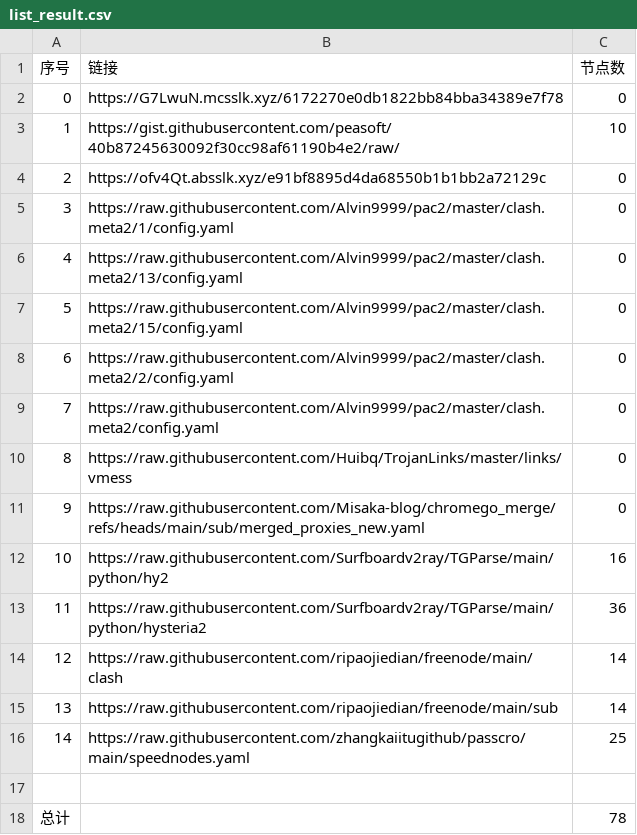
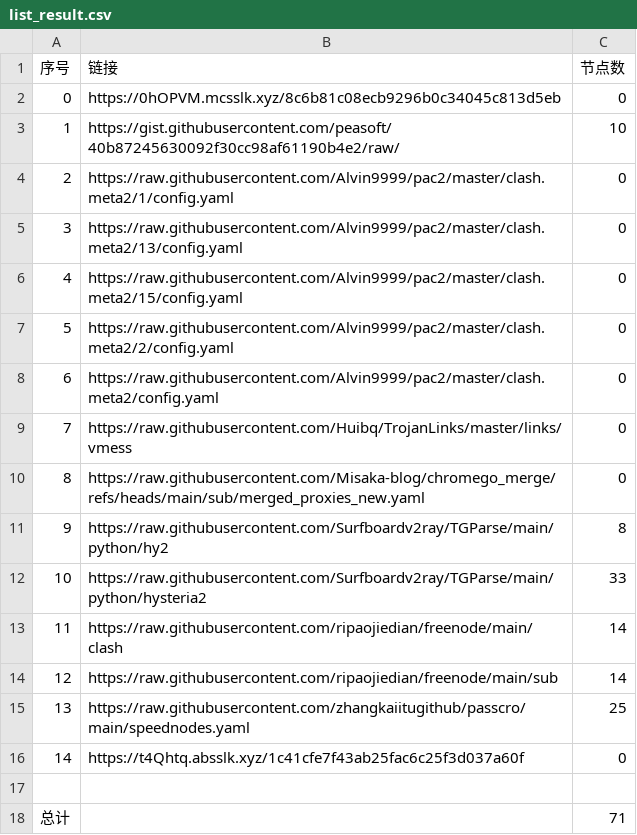
Before and after one commit to this-ooo/nmw, a CSV file: list_result.csv, drawn as a sheet; removed rows and columns are numbered as before the commit, all else as after; the diff names each change by its address in the sheet, - before the commit and + after, or states it on an @@ line.

```diff
--- a/list_result.csv
+++ b/list_result.csv
-B2 (链接): https://G7LwuN.mcsslk.xyz/6172270e0db1822bb84bba34389e7f78
+B2 (链接): https://0hOPVM.mcsslk.xyz/8c6b81c08ecb9296b0c34045c813d5eb
-row 4: 2 | https://ofv4Qt.absslk.xyz/e91bf8895d4da68550b1b1bb2a72129c | 0
@@ column A (序号) renumbered between rows 4 and 15 @@
-C11 (节点数): 16
+C11 (节点数): 8
-C12 (节点数): 36
+C12 (节点数): 33
+row 16: 14 | https://t4Qhtq.absslk.xyz/1c41cfe7f43ab25fac6c25f3d037a60f | 0
-C18 (节点数): 78
+C18 (节点数): 71
```
Also changed, not shown: 10 other files.
